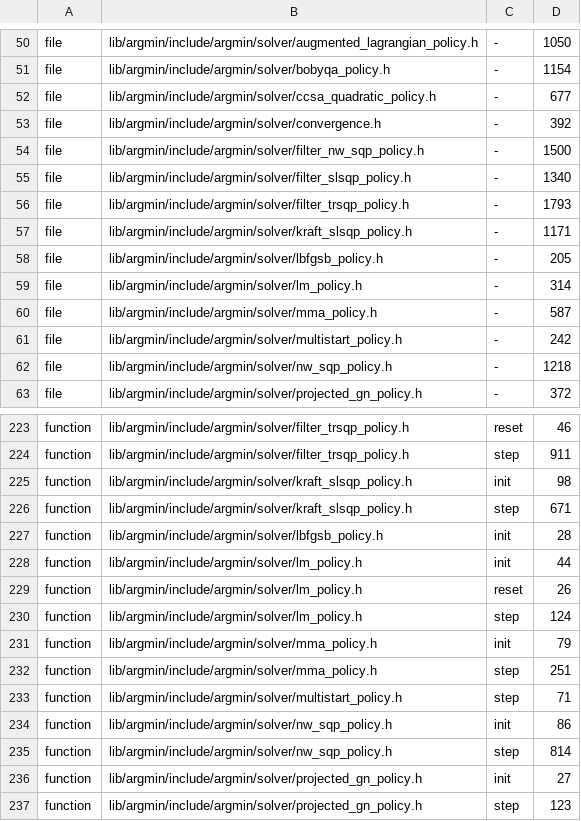
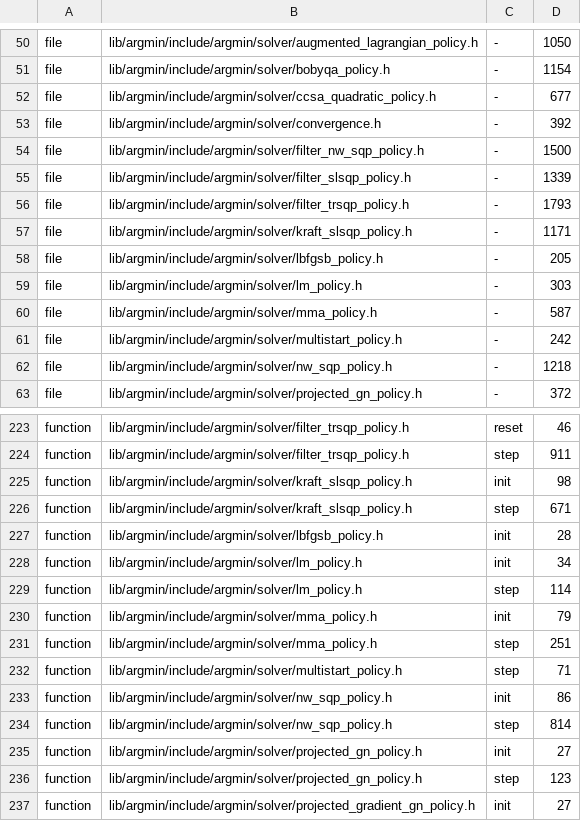
Before and after one commit to skrede/argmin, a TSV file: scripts/size_baseline.tsv, drawn as a sheet; only a part is shown, gaps mark what is left out; the shorter side is filled out with more unchanged rows.

Commit message:
Refactor: return a solver status from the reset of the gradient, least-squares and SQP policies.
- Add detail/problem_shape.h with the shared latch helpers state_rejected, latch_status and rejected_step
- Return solver_status from reset and reset_clear in the L-BFGS-B, Byrd L-BFGS-B, Levenberg-Marquardt, projected Gauss-Newton, projected-gradient Gauss-Newton, augmented Lagrangian, line-search SQP, filter SQP, Kraft SLSQP, filter SLSQP, trust-region SQP and filter trust-region SQP policies
- Share the Levenberg-Marquardt analytic-or-finite-difference Jacobian evaluation between init, step and reset
- Pay for the added lines with restating comments and re-record the shrunk size baseline rows

```diff
--- a/scripts/size_baseline.tsv
+++ b/scripts/size_baseline.tsv
@@ -54,3 +54,3 @@ file	lib/argmin/include/argmin/solver/convergence.h	-	392
 file	lib/argmin/include/argmin/solver/filter_nw_sqp_policy.h	-	1500
-file	lib/argmin/include/argmin/solver/filter_slsqp_policy.h	-	1340
+file	lib/argmin/include/argmin/solver/filter_slsqp_policy.h	-	1339
 file	lib/argmin/include/argmin/solver/filter_trsqp_policy.h	-	1793
@@ -58,3 +58,3 @@ file	lib/argmin/include/argmin/solver/kraft_slsqp_policy.h	-	1171
 file	lib/argmin/include/argmin/solver/lbfgsb_policy.h	-	205
-file	lib/argmin/include/argmin/solver/lm_policy.h	-	314
+file	lib/argmin/include/argmin/solver/lm_policy.h	-	303
 file	lib/argmin/include/argmin/solver/mma_policy.h	-	587
@@ -227,5 +227,4 @@ function	lib/argmin/include/argmin/solver/kraft_slsqp_policy.h	step	671
 function	lib/argmin/include/argmin/solver/lbfgsb_policy.h	init	28
-function	lib/argmin/include/argmin/solver/lm_policy.h	init	44
-function	lib/argmin/include/argmin/solver/lm_policy.h	reset	26
-function	lib/argmin/include/argmin/solver/lm_policy.h	step	124
+function	lib/argmin/include/argmin/solver/lm_policy.h	init	34
+function	lib/argmin/include/argmin/solver/lm_policy.h	step	114
 function	lib/argmin/include/argmin/solver/mma_policy.h	init	79
```
Also changed, not shown: 13 other files.
